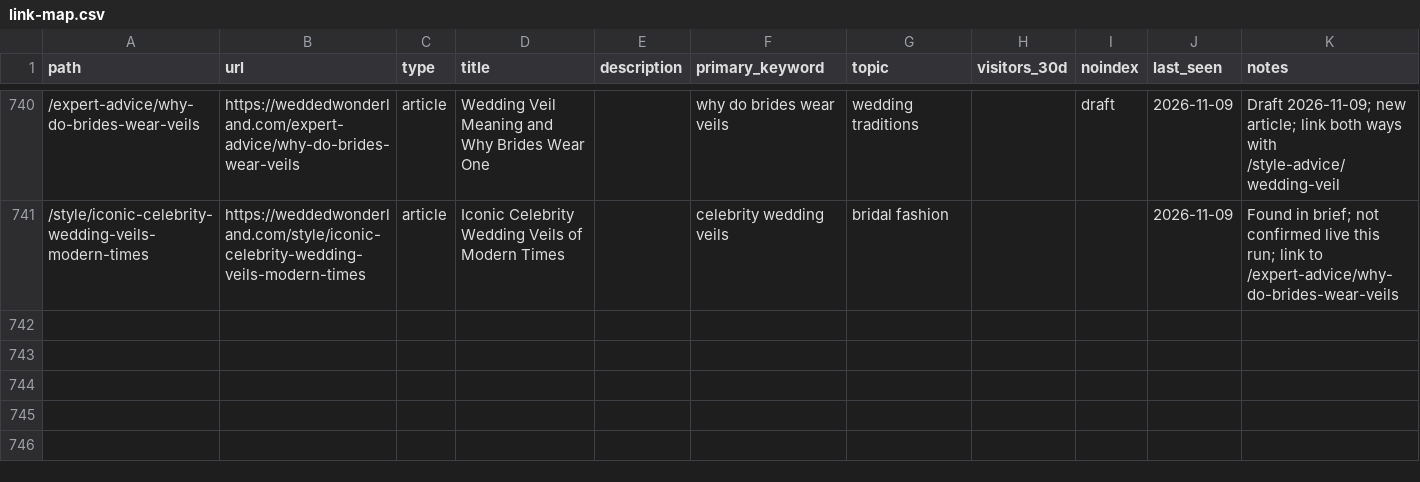
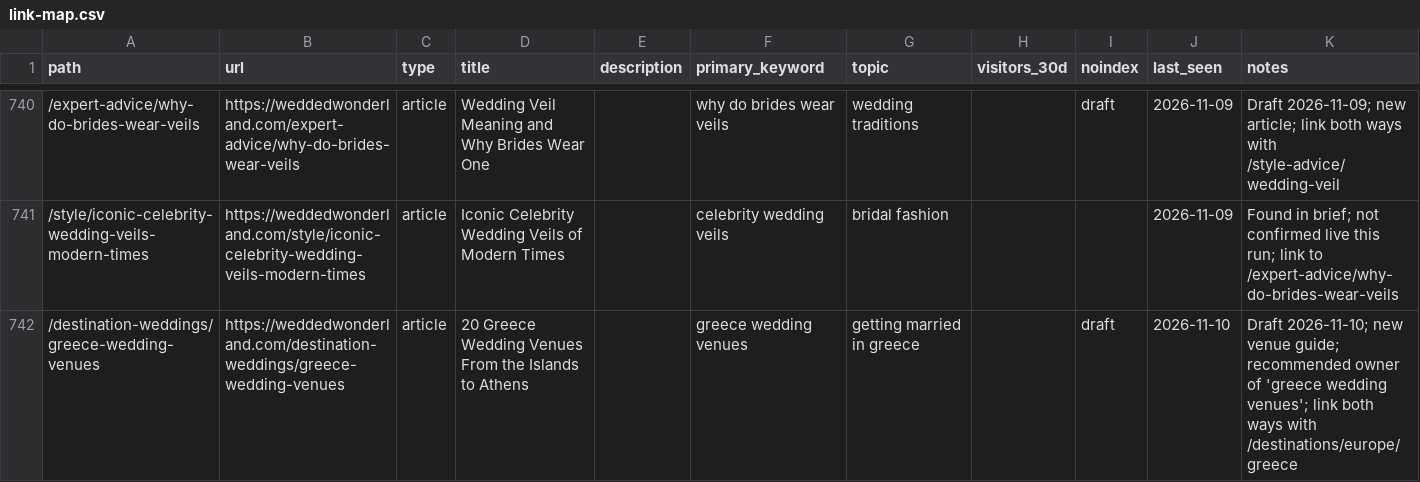
Before and after one commit to christianbraga-cpu/ForWork, a CSV file: content-system/seo/link-map.csv, drawn as a sheet; only a part is shown, gaps mark what is left out; the diff covers the shown part only.

```diff
--- a/content-system/seo/link-map.csv
+++ b/content-system/seo/link-map.csv
@@ -741 +741,2 @@ path,url,type,title,description,primary_keyword,topic,visitors_30d,noindex,last_
 /style/iconic-celebrity-wedding-veils-modern-times,https://weddedwonderland.com/style/iconic-celebrity-wedding-veils-modern-times,article,Iconic Celebrity Wedding Veils of Modern Times,,celebrity wedding veils,bridal fashion,,,2026-11-09,Found in brief; not confirmed live this run; link to /expert-advice/why-do-brides-wear-veils
+/destination-weddings/greece-wedding-venues,https://weddedwonderland.com/destination-weddings/greece-wedding-venues,article,20 Greece Wedding Venues From the Islands to Athens,,greece wedding venues,getting married in greece,,draft,2026-11-10,Draft 2026-11-10; new venue guide; recommended owner of 'greece wedding venues'; link both ways with /destinations/europe/greece
```
Also changed, not shown: 1 added row and 2 edited cells elsewhere in this file, content/calendar.csv, 8 other files.
